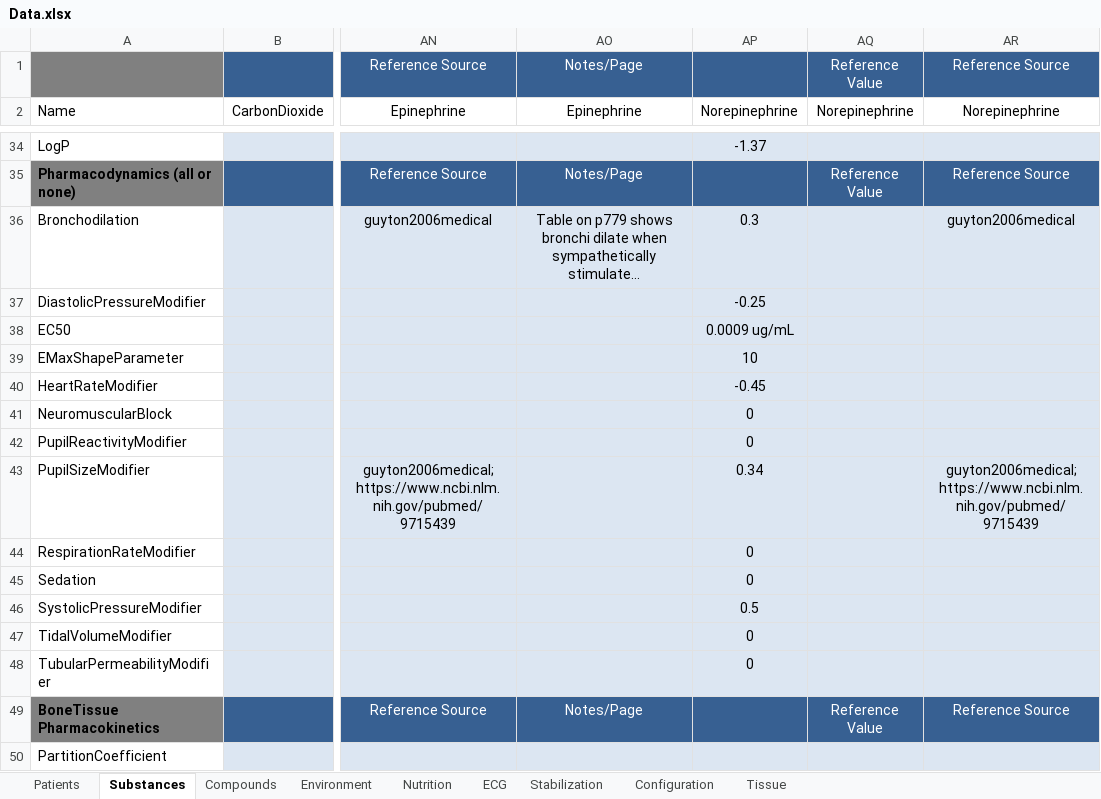
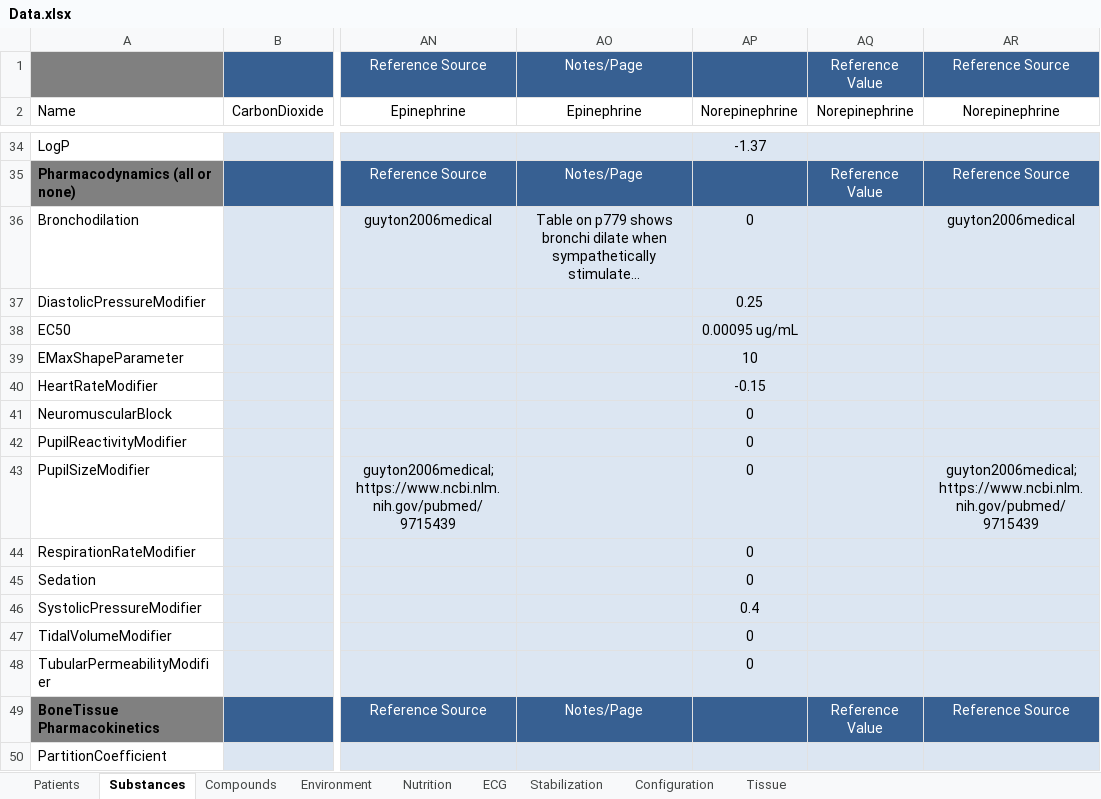
Before and after one commit to shawnhuyiwen/pulse, an Excel workbook: data/Data.xlsx, sheet Substances, drawn as a sheet; only a part is shown, gaps mark what is left out; long unchanged cells end in …; values as stored, in another font and other column widths than the file's, no borders; the diff names each change by its address in the sheet, - before the commit and + after, or states it on an @@ line.

Commit message:
Updated Pk/PD parameters for norepinephrine.

```diff
--- a/data/Data.xlsx (sheet Substances)
+++ b/data/Data.xlsx (sheet Substances)
-AP36 (Norepinephrine): 0.3
+AP36 (Norepinephrine): 0
-AP37 (Norepinephrine): -0.25
+AP37 (Norepinephrine): 0.25
-AP38 (Norepinephrine): 0.0009 ug/mL
+AP38 (Norepinephrine): 0.00095 ug/mL
-AP40 (Norepinephrine): -0.45
+AP40 (Norepinephrine): -0.15
-AP43 (Norepinephrine): 0.34
+AP43 (Norepinephrine): 0
-AP46 (Norepinephrine): 0.5
+AP46 (Norepinephrine): 0.4
```
